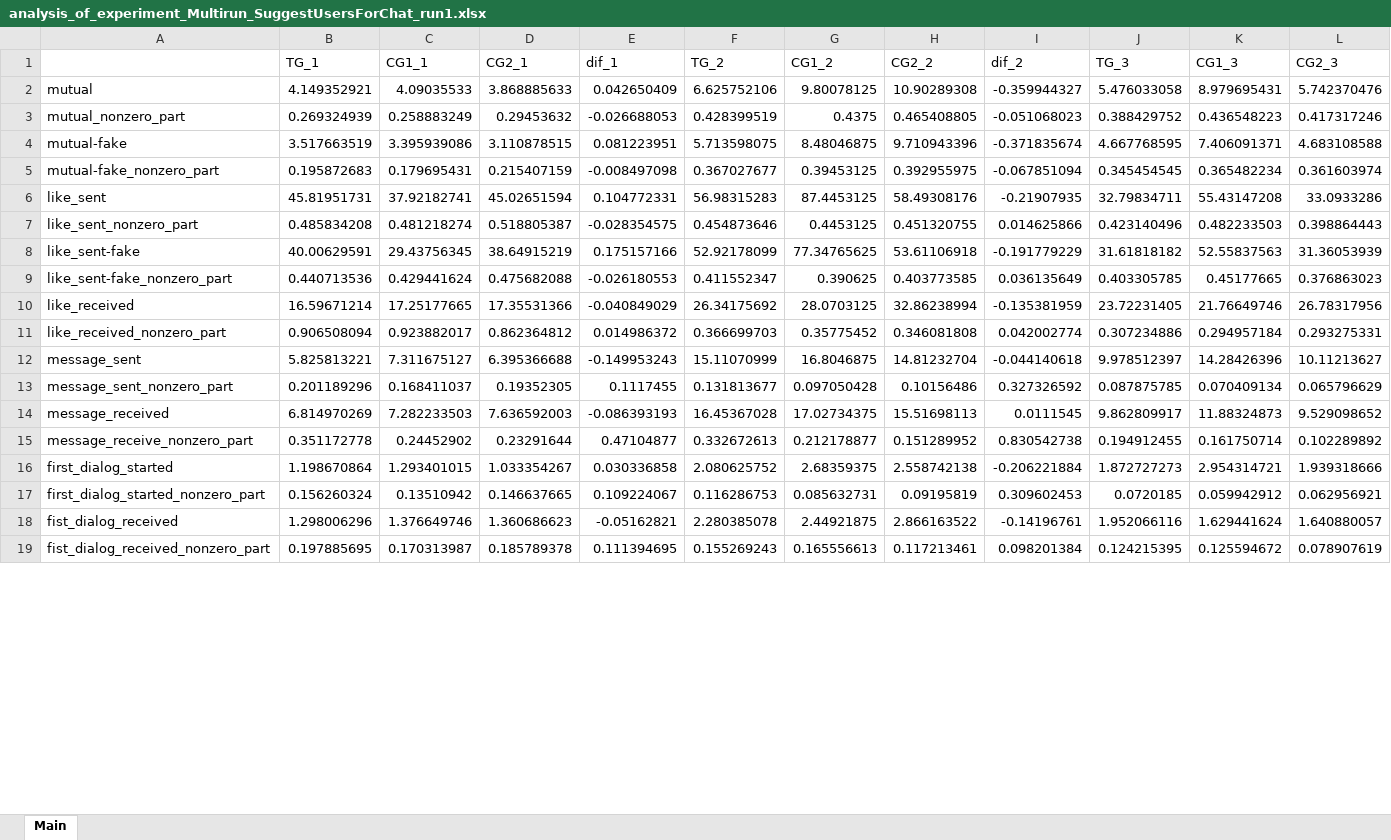
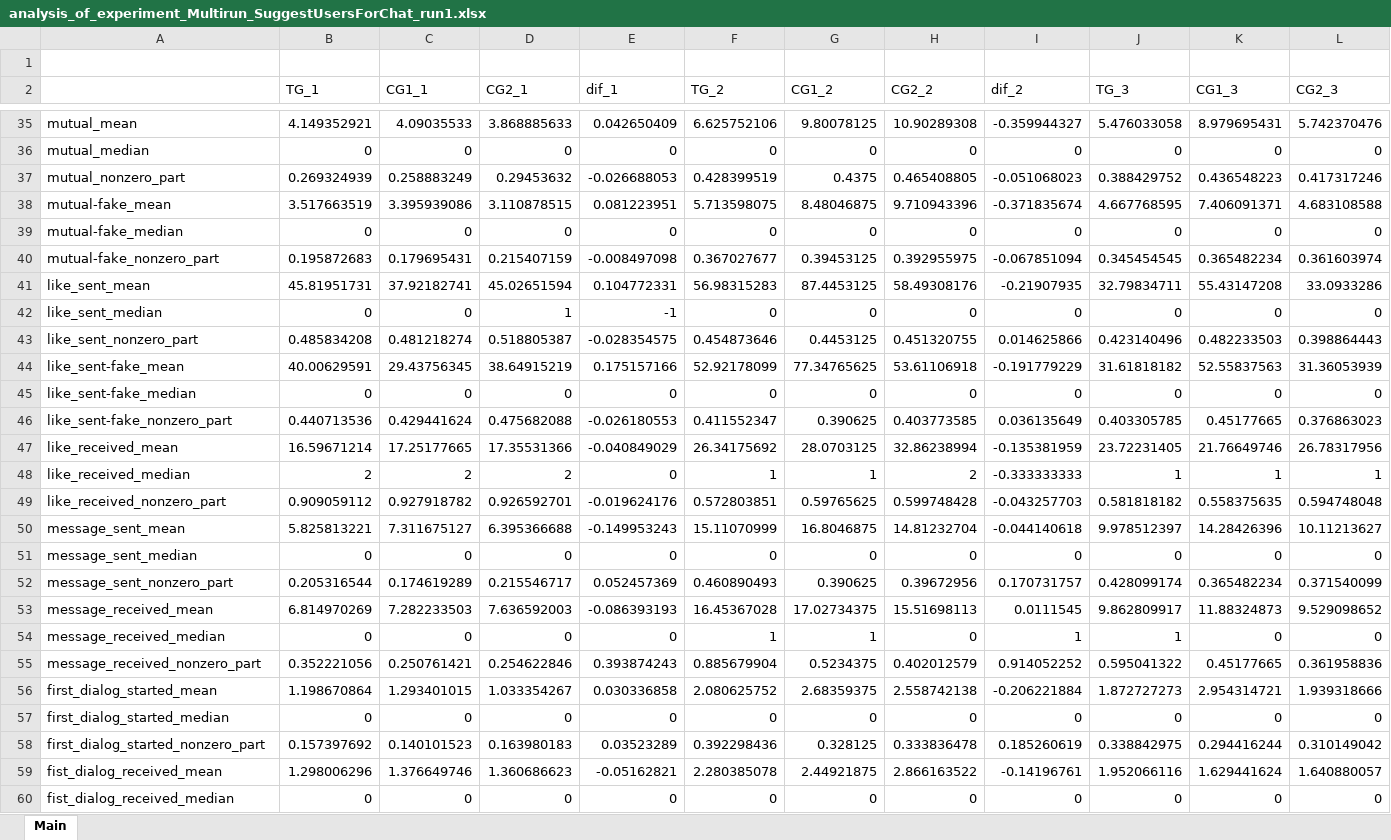
Before and after one commit to finegrip/TopfaceAnalytics, an Excel workbook: Multirun_SuggestUsersForChat_run1/analysis_of_experiment_Multirun_SuggestUsersForChat_run1.xlsx, sheet Main, drawn as a sheet; only a part is shown, gaps mark what is left out; values as stored, in another font and other column widths than the file's, no cell formats; removed rows and columns are numbered as before the commit, all else as after; rows hold the shown columns only; the diff covers the shown part only; the diff names each change by its address in the sheet, - before the commit and + after, or states it on an @@ line.

Commit message:
Multirun_SuggestUsersForChat_run1

```diff
--- a/Multirun_SuggestUsersForChat_run1/analysis_of_experiment_Multirun_SuggestUsersForChat_run1.xlsx (sheet Main)
+++ b/Multirun_SuggestUsersForChat_run1/analysis_of_experiment_Multirun_SuggestUsersForChat_run1.xlsx (sheet Main)
+row 1: (empty)
-A35: mutual
+A35: mutual_mean
+row 36: mutual_median | 0 | 0 | 0 | 0 | 0 | 0 | 0 | 0 | 0 | 0 | 0
-A38: mutual-fake
+A38: mutual-fake_mean
+row 39: mutual-fake_median | 0 | 0 | 0 | 0 | 0 | 0 | 0 | 0 | 0 | 0 | 0
-A41: like_sent
+A41: like_sent_mean
+row 42: like_sent_median | 0 | 0 | 1 | -1 | 0 | 0 | 0 | 0 | 0 | 0 | 0
-A44: like_sent-fake
+A44: like_sent-fake_mean
+row 45: like_sent-fake_median | 0 | 0 | 0 | 0 | 0 | 0 | 0 | 0 | 0 | 0 | 0
-A47: like_received
+A47: like_received_mean
@@ row 11 moved to row 17: like_received_nonzero_part @@
+row 48: like_received_median | 2 | 2 | 2 | 0 | 1 | 1 | 2 | -0.333333333 | 1 | 1 | 1
+row 49: like_received_nonzero_part | 0.909059112 | 0.927918782 | 0.926592701 | -0.019624176 | 0.572803851 | 0.59765625 | 0.599748428 | -0.043257703 | 0.581818182 | 0.558375635 | 0.594748048
-A50: message_sent
+A50: message_sent_mean
@@ row 13 moved to row 20: message_sent_nonzero_part @@
+row 51: message_sent_median | 0 | 0 | 0 | 0 | 0 | 0 | 0 | 0 | 0 | 0 | 0
+row 52: message_sent_nonzero_part | 0.205316544 | 0.174619289 | 0.215546717 | 0.052457369 | 0.460890493 | 0.390625 | 0.39672956 | 0.170731757 | 0.428099174 | 0.365482234 | 0.371540099
-A53: message_received
+A53: message_received_mean
-row 15: message_receive_nonzero_part | 0.351172778 | 0.24452902 | 0.23291644 | 0.47104877 | 0.332672613 | 0.212178877 | 0.151289952 | 0.830542738 | 0.194912455 | 0.161750714 | 0.102289892
+row 54: message_received_median | 0 | 0 | 0 | 0 | 1 | 1 | 0 | 1 | 1 | 0 | 0
+row 55: message_received_nonzero_part | 0.352221056 | 0.250761421 | 0.254622846 | 0.393874243 | 0.885679904 | 0.5234375 | 0.402012579 | 0.914052252 | 0.595041322 | 0.45177665 | 0.361958836
-A56: first_dialog_started
+A56: first_dialog_started_mean
@@ row 17 moved to row 26: first_dialog_started_nonzero_part @@
+row 57: first_dialog_started_median | 0 | 0 | 0 | 0 | 0 | 0 | 0 | 0 | 0 | 0 | 0
+row 58: first_dialog_started_nonzero_part | 0.157397692 | 0.140101523 | 0.163980183 | 0.03523289 | 0.392298436 | 0.328125 | 0.333836478 | 0.185260619 | 0.338842975 | 0.294416244 | 0.310149042
-A59: fist_dialog_received
+A59: fist_dialog_received_mean
@@ row 19 moved to row 29: fist_dialog_received_nonzero_part @@
+row 60: fist_dialog_received_median | 0 | 0 | 0 | 0 | 0 | 0 | 0 | 0 | 0 | 0 | 0
```
Also changed, not shown: 29 added rows and 1 edited cell elsewhere in this sheet, cell formats, 2 other files.
